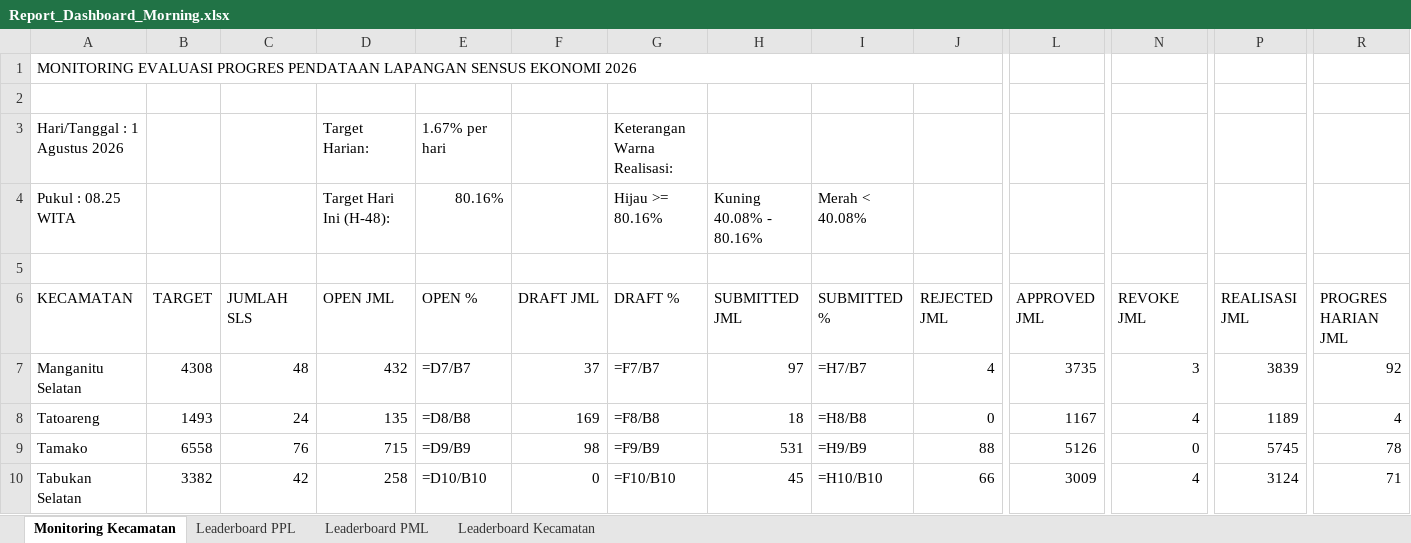
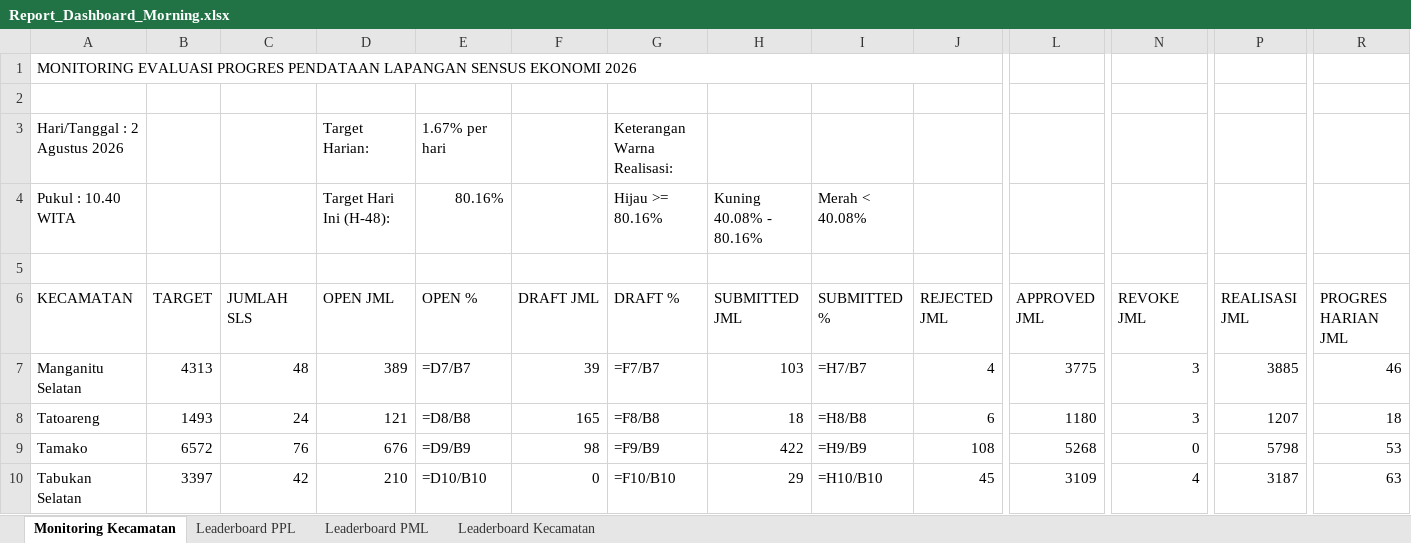
Before and after one commit to danimat15/fasih-sm-scrapper, an Excel workbook: dashboard/public/Report_Dashboard_Morning.xlsx, sheet Monitoring Kecamatan, drawn as a sheet; only a part is shown, gaps mark what is left out; values as stored, in another font and other column widths than the file's, no cell formats; formulas without a stored value are shown as written; the diff covers the shown part only; the diff names each change by its address in the sheet, - before the commit and + after, or states it on an @@ line.

Commit message:
Update data: 2 Agustus 2026 pukul 10.40 WITA

```diff
--- a/dashboard/public/Report_Dashboard_Morning.xlsx (sheet Monitoring Kecamatan)
+++ b/dashboard/public/Report_Dashboard_Morning.xlsx (sheet Monitoring Kecamatan)
-A3 (KECAMATAN): Hari/Tanggal : 1 Agustus 2026
+A3 (KECAMATAN): Hari/Tanggal : 2 Agustus 2026
-A4 (KECAMATAN): Pukul : 08.25 WITA
+A4 (KECAMATAN): Pukul : 10.40 WITA
-B7 (TARGET): 4308
+B7 (TARGET): 4313
-D7 (OPEN JML): 432
+D7 (OPEN JML): 389
-F7 (DRAFT JML): 37
+F7 (DRAFT JML): 39
-H7 (SUBMITTED JML): 97
+H7 (SUBMITTED JML): 103
-L7 (APPROVED JML): 3735
+L7 (APPROVED JML): 3775
-P7 (REALISASI JML): 3839
+P7 (REALISASI JML): 3885
-R7 (PROGRES HARIAN JML): 92
+R7 (PROGRES HARIAN JML): 46
-D8 (OPEN JML): 135
+D8 (OPEN JML): 121
-F8 (DRAFT JML): 169
+F8 (DRAFT JML): 165
-J8 (REJECTED JML): 0
+J8 (REJECTED JML): 6
-L8 (APPROVED JML): 1167
+L8 (APPROVED JML): 1180
-N8 (REVOKE JML): 4
+N8 (REVOKE JML): 3
-P8 (REALISASI JML): 1189
+P8 (REALISASI JML): 1207
-R8 (PROGRES HARIAN JML): 4
+R8 (PROGRES HARIAN JML): 18
-B9 (TARGET): 6558
+B9 (TARGET): 6572
-D9 (OPEN JML): 715
+D9 (OPEN JML): 676
-H9 (SUBMITTED JML): 531
+H9 (SUBMITTED JML): 422
-J9 (REJECTED JML): 88
+J9 (REJECTED JML): 108
-L9 (APPROVED JML): 5126
+L9 (APPROVED JML): 5268
-P9 (REALISASI JML): 5745
+P9 (REALISASI JML): 5798
-R9 (PROGRES HARIAN JML): 78
+R9 (PROGRES HARIAN JML): 53
-B10 (TARGET): 3382
+B10 (TARGET): 3397
-D10 (OPEN JML): 258
+D10 (OPEN JML): 210
-H10 (SUBMITTED JML): 45
+H10 (SUBMITTED JML): 29
-J10 (REJECTED JML): 66
+J10 (REJECTED JML): 45
-L10 (APPROVED JML): 3009
+L10 (APPROVED JML): 3109
-P10 (REALISASI JML): 3124
+P10 (REALISASI JML): 3187
-R10 (PROGRES HARIAN JML): 71
+R10 (PROGRES HARIAN JML): 63
```
Also changed, not shown: 69 edited cells elsewhere in this sheet, sheet Leaderboard PPL, sheet Leaderboard PML, sheet Leaderboard Kecamatan, cell formats, 14 other files.
